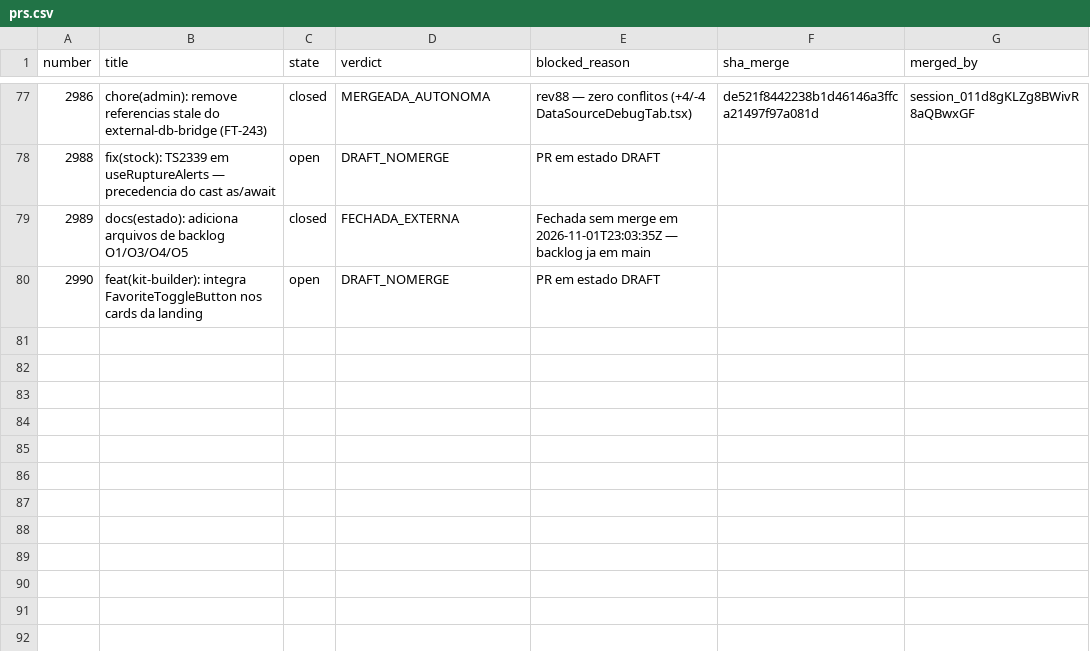
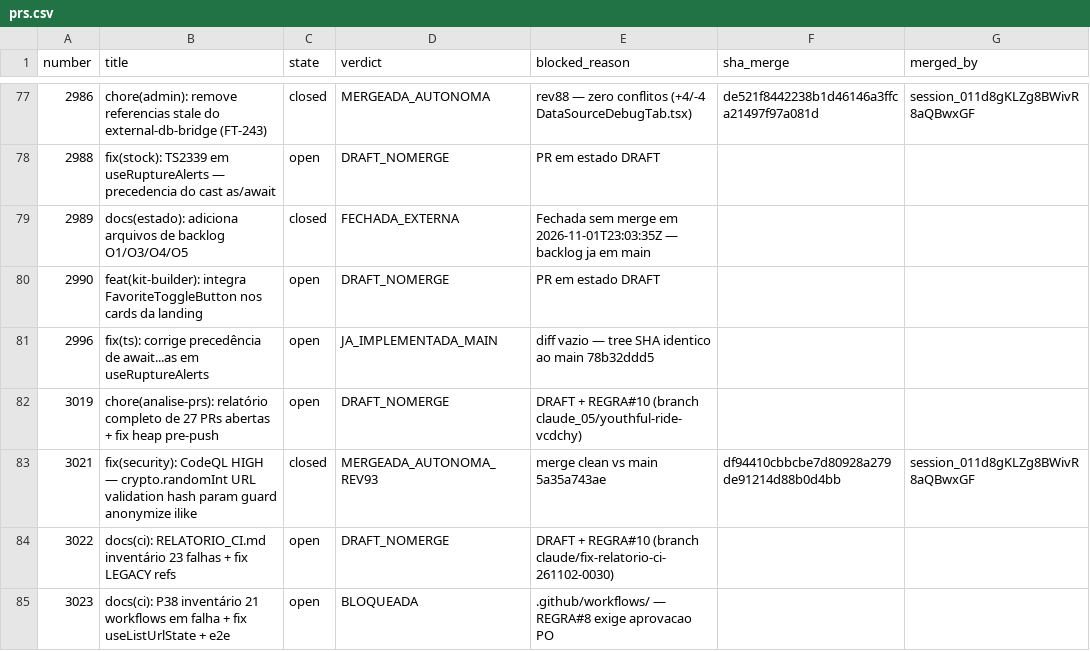
Before and after one commit to adm01-debug/Promo_Gifts_V4, a CSV file: analise-prs/prs.csv, drawn as a sheet; only a part is shown, gaps mark what is left out.

```diff
--- a/analise-prs/prs.csv
+++ b/analise-prs/prs.csv
@@ -80 +80,6 @@ number,title,state,verdict,blocked_reason,sha_merge,merged_by
 2990,"feat(kit-builder): integra FavoriteToggleButton nos cards da landing",open,DRAFT_NOMERGE,"PR em estado DRAFT",,
+2996,"fix(ts): corrige precedência de await...as em useRuptureAlerts",open,JA_IMPLEMENTADA_MAIN,"diff vazio — tree SHA identico ao main 78b32ddd5",,
+3019,"chore(analise-prs): relatório completo de 27 PRs abertas + fix heap pre-push",open,DRAFT_NOMERGE,"DRAFT + REGRA#10 (branch claude_05/youthful-ride-vcdchy)",,
+3021,"fix(security): CodeQL HIGH — crypto.randomInt URL validation hash param guard anonymize ilike",closed,MERGEADA_AUTONOMA_REV93,"merge clean vs main 5a35a743ae","df94410cbbcbe7d80928a279de91214d88b0d4bb",session_011d8gKLZg8BWivR8aQBwxGF
+3022,"docs(ci): RELATORIO_CI.md inventário 23 falhas + fix LEGACY refs",open,DRAFT_NOMERGE,"DRAFT + REGRA#10 (branch claude/fix-relatorio-ci-261102-0030)",,
+3023,"docs(ci): P38 inventário 21 workflows em falha + fix useListUrlState + e2e",open,BLOQUEADA,".github/workflows/ — REGRA#8 exige aprovacao PO",,
```
Also changed, not shown: 6 other files.
